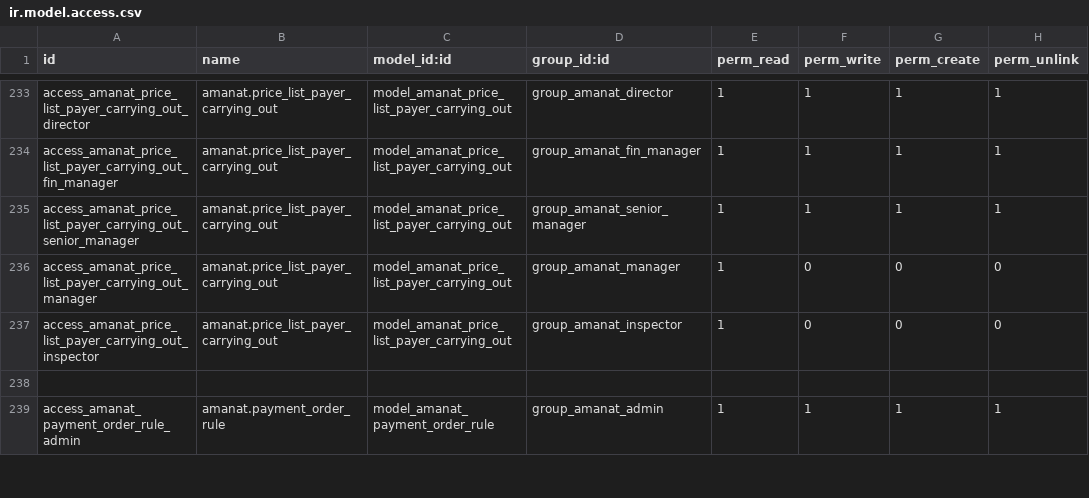
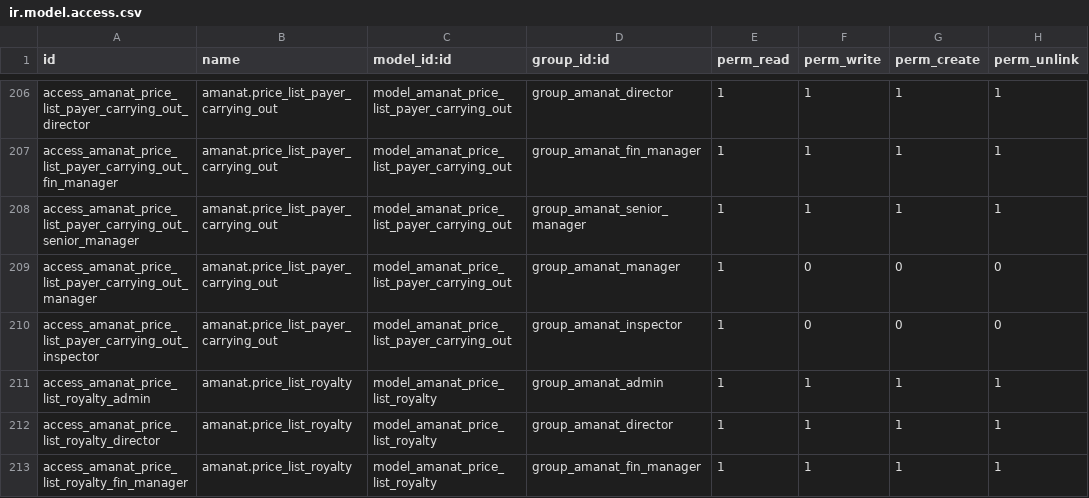
Before and after one commit to joinDARK/odoo-custom-transfers, a CSV file: security/ir.model.access.csv, drawn as a sheet; only a part is shown, gaps mark what is left out; the shorter side is filled out with more unchanged rows; the diff covers the shown part only.

```diff
--- a/security/ir.model.access.csv
+++ b/security/ir.model.access.csv
@@ -237,2 +210,4 @@ access_amanat_price_list_payer_carrying_out_manager,amanat.price_list_payer_carr
 access_amanat_price_list_payer_carrying_out_inspector,amanat.price_list_payer_carrying_out,model_amanat_price_list_payer_carrying_out,group_amanat_inspector,1,0,0,0
-
+access_amanat_price_list_royalty_admin,amanat.price_list_royalty,model_amanat_price_list_royalty,group_amanat_admin,1,1,1,1
+access_amanat_price_list_royalty_director,amanat.price_list_royalty,model_amanat_price_list_royalty,group_amanat_director,1,1,1,1
+access_amanat_price_list_royalty_fin_manager,amanat.price_list_royalty,model_amanat_price_list_royalty,group_amanat_fin_manager,1,1,1,1
```
Also changed, not shown: 4 added rows, 43 removed rows and 56 edited cells elsewhere in this file, 32 other files.
